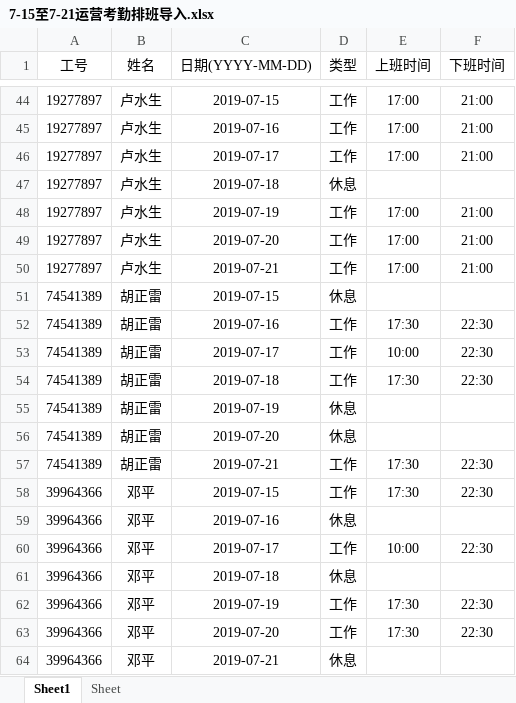
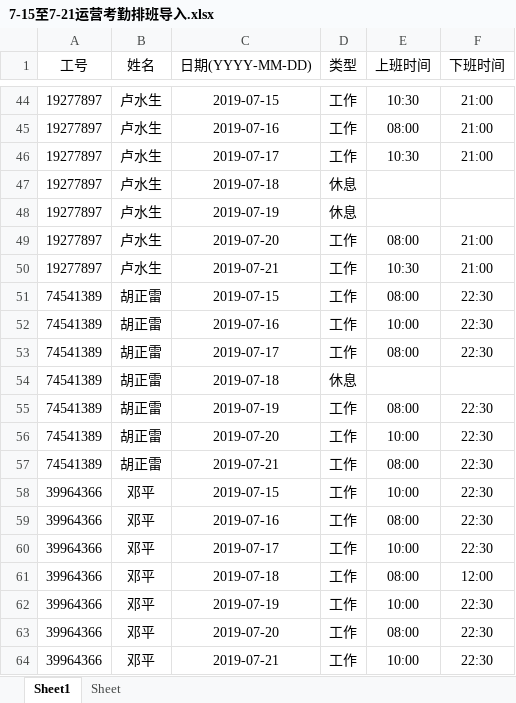
Before and after one commit to myloveapollo/Make_excel_tool, an Excel workbook: MakeExcelTool/7-15至7-21运营考勤排班导入.xlsx, sheet Sheet1, drawn as a sheet; only a part is shown, gaps mark what is left out; values as stored, in another font and other column widths than the file's, no borders; removed rows and columns are numbered as before the commit, all else as after; the diff covers the shown part only; the diff names each change by its address in the sheet, - before the commit and + after, or states it on an @@ line.

```diff
--- a/MakeExcelTool/7-15至7-21运营考勤排班导入.xlsx (sheet Sheet1)
+++ b/MakeExcelTool/7-15至7-21运营考勤排班导入.xlsx (sheet Sheet1)
-E44 (上班时间): 17:00
+E44 (上班时间): 10:30
-E45 (上班时间): 17:00
+E45 (上班时间): 08:00
-E46 (上班时间): 17:00
+E46 (上班时间): 10:30
-D48 (类型): 工作
+D48 (类型): 休息
-E48 (上班时间): 17:00
+E48 (上班时间): (empty)
-F48 (下班时间): 21:00
+F48 (下班时间): (empty)
-E49 (上班时间): 17:00
+E49 (上班时间): 08:00
-E50 (上班时间): 17:00
+E50 (上班时间): 10:30
-row 51: 74541389 | 胡正雷 | 2019-07-15 | 休息
-C51 (日期(YYYY-MM-DD)): 2019-07-16
+C51 (日期(YYYY-MM-DD)): 2019-07-15
-E51 (上班时间): 17:30
+E51 (上班时间): 08:00
-C52 (日期(YYYY-MM-DD)): 2019-07-17
+C52 (日期(YYYY-MM-DD)): 2019-07-16
-C53 (日期(YYYY-MM-DD)): 2019-07-18
+C53 (日期(YYYY-MM-DD)): 2019-07-17
-E53 (上班时间): 17:30
+E53 (上班时间): 08:00
-C54 (日期(YYYY-MM-DD)): 2019-07-19
+C54 (日期(YYYY-MM-DD)): 2019-07-18
+row 55: 74541389 | 胡正雷 | 2019-07-19 | 工作 | 08:00 | 22:30
-D56 (类型): 休息
+D56 (类型): 工作
-E56 (上班时间): (empty)
+E56 (上班时间): 10:00
-F56 (下班时间): (empty)
+F56 (下班时间): 22:30
-E57 (上班时间): 17:30
+E57 (上班时间): 08:00
-E58 (上班时间): 17:30
+E58 (上班时间): 10:00
-D59 (类型): 休息
+D59 (类型): 工作
-E59 (上班时间): (empty)
+E59 (上班时间): 08:00
-F59 (下班时间): (empty)
+F59 (下班时间): 22:30
-D61 (类型): 休息
+D61 (类型): 工作
-E61 (上班时间): (empty)
+E61 (上班时间): 08:00
-F61 (下班时间): (empty)
+F61 (下班时间): 12:00
-E62 (上班时间): 17:30
+E62 (上班时间): 10:00
-E63 (上班时间): 17:30
+E63 (上班时间): 08:00
-D64 (类型): 休息
+D64 (类型): 工作
-E64 (上班时间): (empty)
+E64 (上班时间): 10:00
-F64 (下班时间): (empty)
+F64 (下班时间): 22:30
```
Also changed, not shown: 4 added rows, 4 removed rows and 66 edited cells elsewhere in this sheet.
